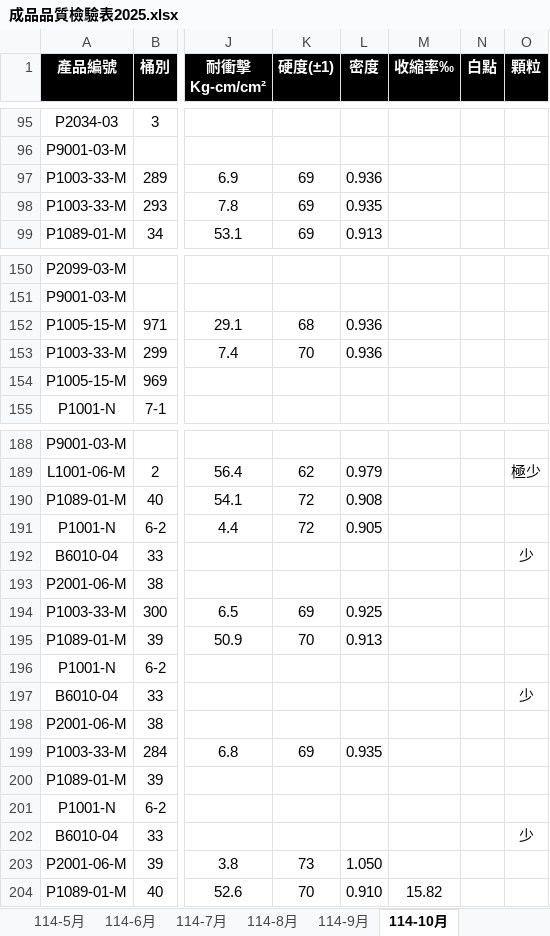
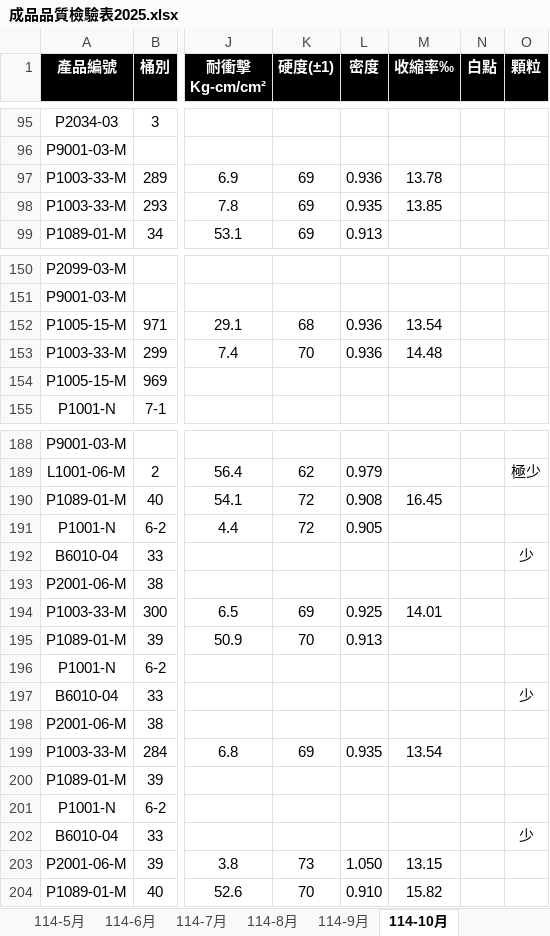
Before and after one commit to a3996123/a3996123.github.io, an Excel workbook: data/成品品質檢驗表2025.xlsx, sheet 114-10月, drawn as a sheet; only a part is shown, gaps mark what is left out; values as stored, in another font and other column widths than the file's, no borders; conditional formats and table styles not drawn; the diff covers the shown part only; the diff names each change by its address in the sheet, - before the commit and + after, or states it on an @@ line.

```diff
--- a/data/成品品質檢驗表2025.xlsx (sheet 114-10月)
+++ b/data/成品品質檢驗表2025.xlsx (sheet 114-10月)
-M97 (收縮率‰): (empty)
+M97 (收縮率‰): 13.78
-M98 (收縮率‰): (empty)
+M98 (收縮率‰): 13.85
-M152 (收縮率‰): (empty)
+M152 (收縮率‰): 13.54
-M153 (收縮率‰): (empty)
+M153 (收縮率‰): 14.48
-M190 (收縮率‰): (empty)
+M190 (收縮率‰): 16.45
-M194 (收縮率‰): (empty)
+M194 (收縮率‰): 14.01
-M199 (收縮率‰): (empty)
+M199 (收縮率‰): 13.54
-M203 (收縮率‰): (empty)
+M203 (收縮率‰): 13.15
```
Also changed, not shown: 126 added rows and 39 edited cells elsewhere in this sheet.
